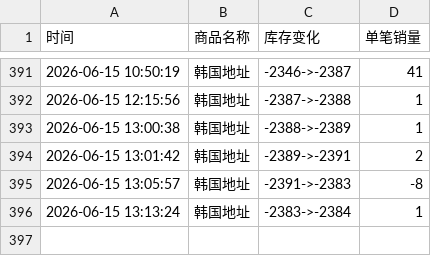
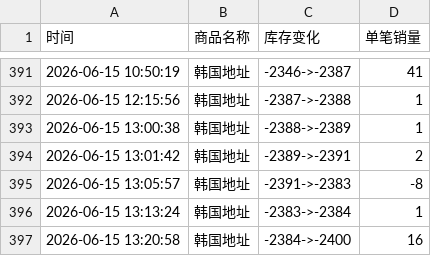
Before and after one commit to Juineii/riize_k40619, a CSV file: 团体手渡.csv, drawn as a sheet; only a part is shown, gaps mark what is left out; the diff names each change by its address in the sheet, - before the commit and + after, or states it on an @@ line.

Commit message:
自动更新数据 2026-06-15 13:21:46

```diff
--- a/团体手渡.csv
+++ b/团体手渡.csv
+row 397: 2026-06-15 13:20:58 | 韩国地址 | -2384->-2400 | 16
```
